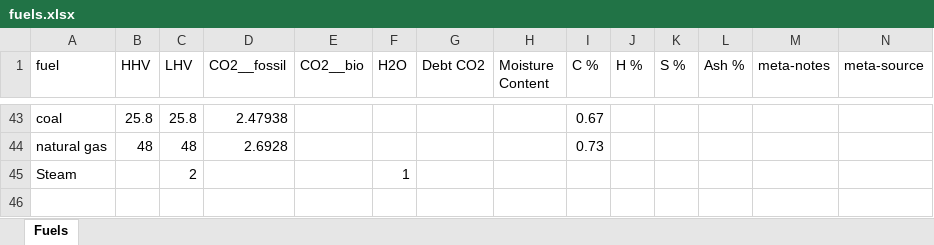
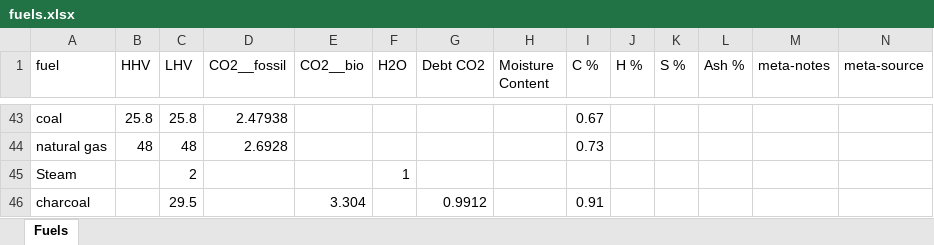
Before and after one commit to concoctions/BlackBlox, an Excel workbook: data/shared/fuels.xlsx, sheet Fuels, drawn as a sheet; only a part is shown, gaps mark what is left out; values as stored, in another font and other column widths than the file's, no borders; the diff names each change by its address in the sheet, - before the commit and + after, or states it on an @@ line.

```diff
--- a/data/shared/fuels.xlsx (sheet Fuels)
+++ b/data/shared/fuels.xlsx (sheet Fuels)
+row 46: charcoal |  | 29.5 |  | 3.304 |  | 0.9912 |  | 0.91
```
Also changed, not shown: data/steel/steel_simplified_var.xlsx, 3 other files.
